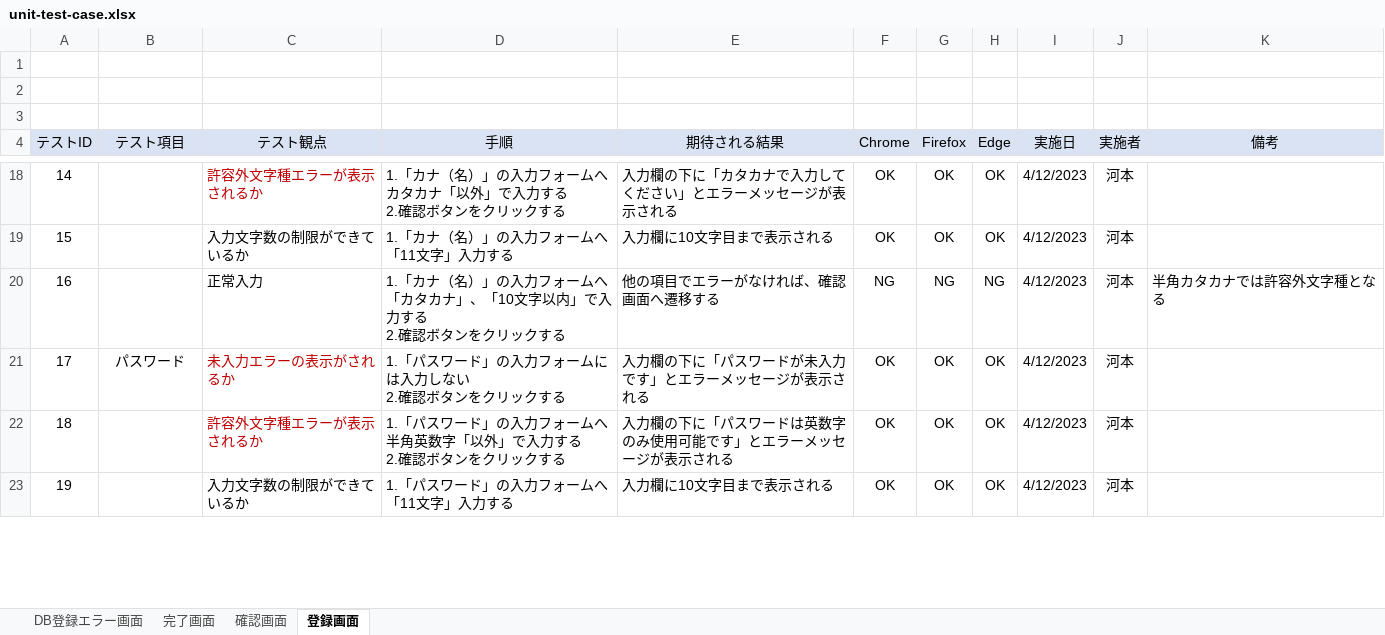
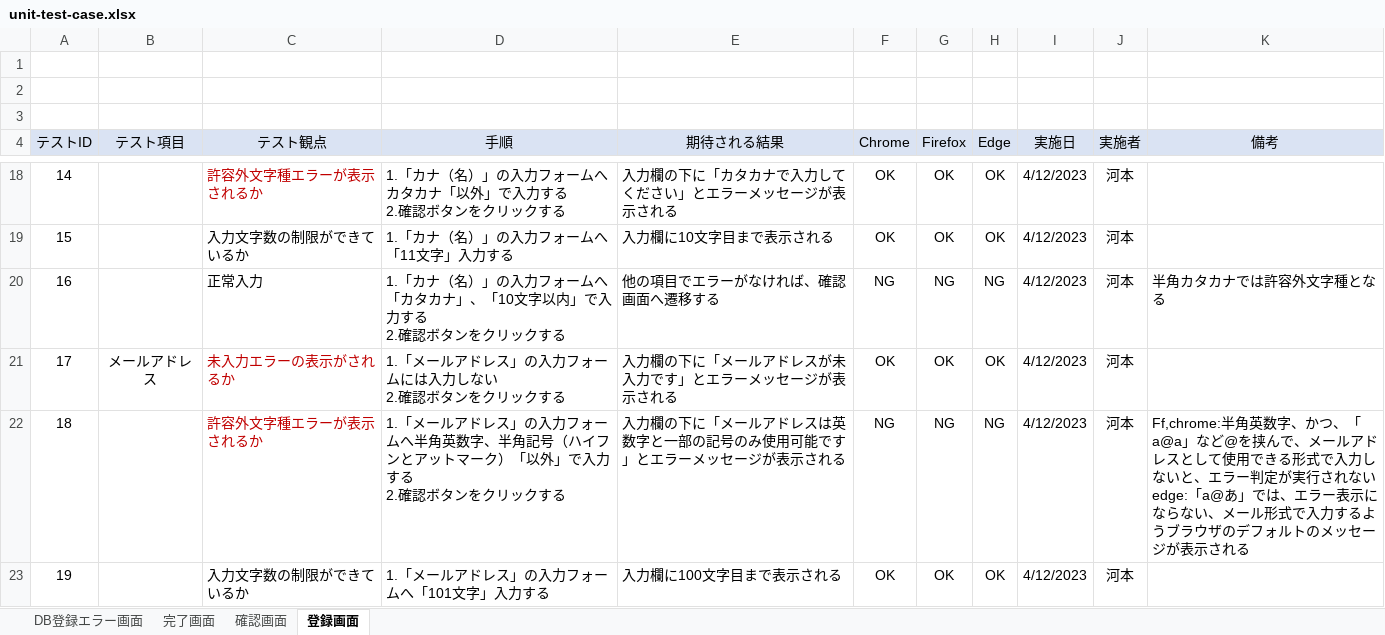
Before and after one commit to keita-komoto/programming, an Excel workbook: test_case/unit-test-case.xlsx, sheet 登録画面, drawn as a sheet; only a part is shown, gaps mark what is left out; values as stored, in another font and other column widths than the file's, no borders; ↵ is a line break in a cell; the diff covers the shown part only; the diff names each change by its address in the sheet, - before the commit and + after, or states it on an @@ line.

```diff
--- a/test_case/unit-test-case.xlsx (sheet 登録画面)
+++ b/test_case/unit-test-case.xlsx (sheet 登録画面)
-B21 (テスト項目): パスワード
+B21 (テスト項目): メールアドレス
-D21 (手順): 1.「パスワード」の入力フォームには入力しない ↵ 2.確認ボタンをクリックする
+D21 (手順): 1.「メールアドレス」の入力フォームには入力しない ↵ 2.確認ボタンをクリックする
-E21 (期待される結果): 入力欄の下に「パスワードが未入力です」とエラーメッセージが表示される
+E21 (期待される結果): 入力欄の下に「メールアドレスが未入力です」とエラーメッセージが表示される
-D22 (手順): 1.「パスワード」の入力フォームへ半角英数字「以外」…
+D22 (手順): 1.「メールアドレス」の入力フォームへ半角英数字、半角記号（ハイフンとアットマーク）「以外」…
-E22 (期待される結果): 入力欄の下に「パスワードは英数字のみ使用可能です」とエラーメッセージが表示される
+E22 (期待される結果): 入力欄の下に「メールアドレスは英数字と一部の記号のみ使用可能です」とエラーメッセージが表示される
-F22 (Chrome): OK
+F22 (Chrome): NG
-G22 (Firefox): OK
+G22 (Firefox): NG
-H22 (Edge): OK
+H22 (Edge): NG
-K22 (備考): (empty)
+K22 (備考): Ff,chrome:半角英数字、かつ、「a@a」など@を挟んで、メールアドレスとして使用できる形式で入力しないと、エラー判定が実行されない ↵ edge:「a@あ」では、エラー表示にならない、メール形式で入力するようブラウザのデフォルトのメッセージが表示される
-D23 (手順): 1.「パスワード」の入力フォームへ「11文字」入力する
+D23 (手順): 1.「メールアドレス」の入力フォームへ「101文字」入力する
-E23 (期待される結果): 入力欄に10文字目まで表示される
+E23 (期待される結果): 入力欄に100文字目まで表示される
```
Also changed, not shown: 31 edited cells and cell formats elsewhere in this sheet, test_case/integration-test-case.xlsx.
